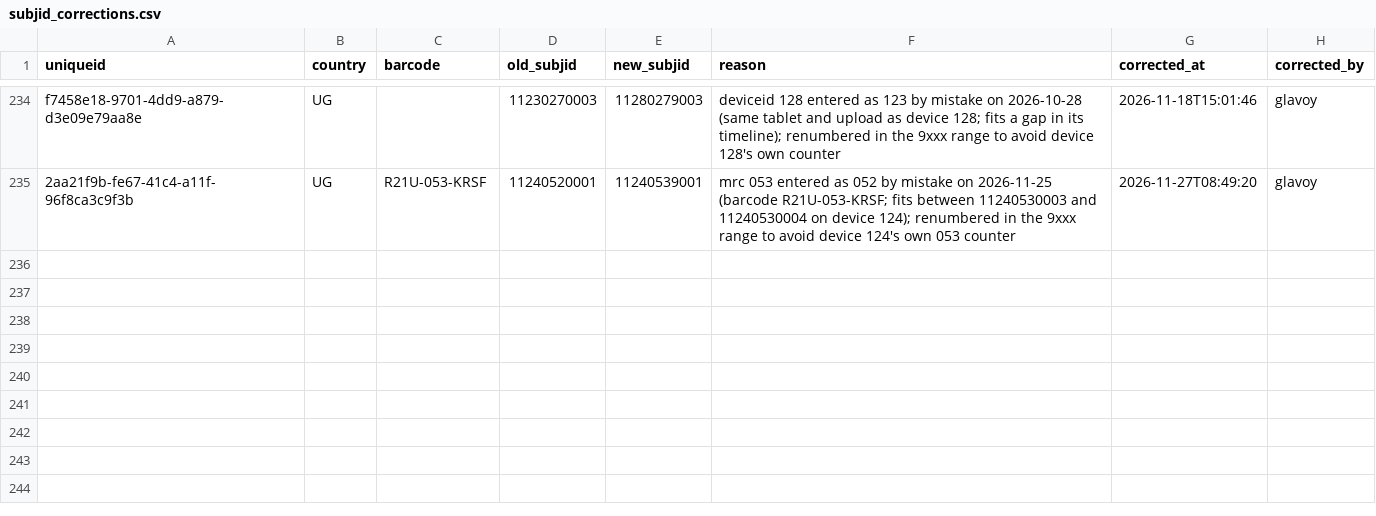
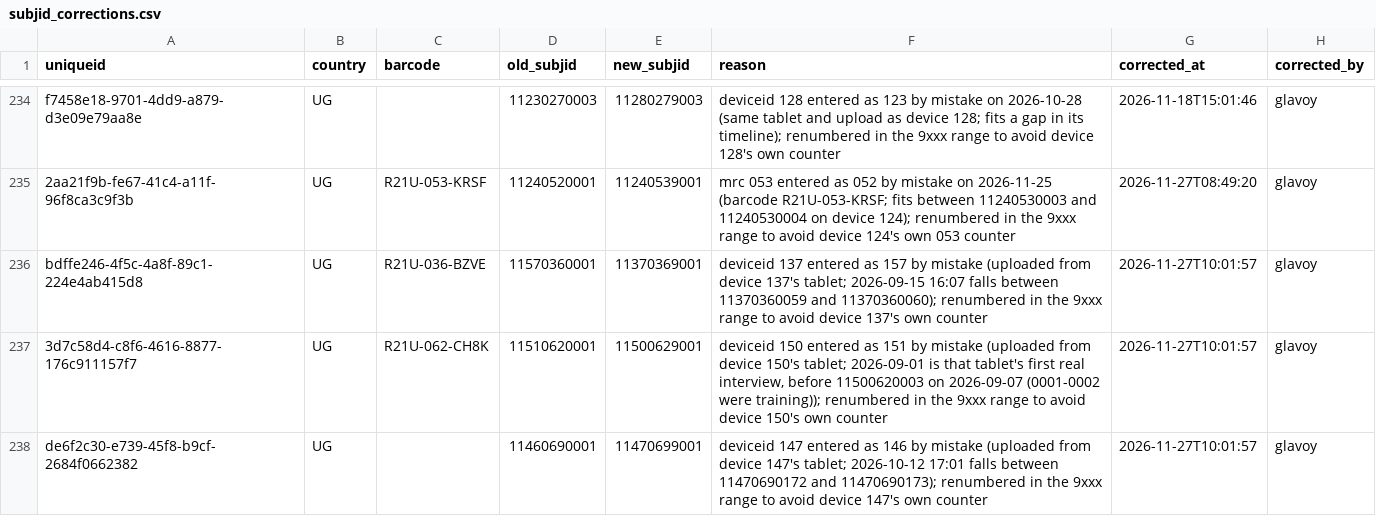
Before and after one commit to Infectious-Diseases-Research-Collab/avert_data, a CSV file: corrections/subjid_corrections.csv, drawn as a sheet; only a part is shown, gaps mark what is left out; the diff names each change by its address in the sheet, - before the commit and + after, or states it on an @@ line.

```diff
--- a/corrections/subjid_corrections.csv
+++ b/corrections/subjid_corrections.csv
+row 236: bdffe246-4f5c-4a8f-89c1-224e4ab415d8 | UG | R21U-036-BZVE | 11570360001 | 11370369001 | deviceid 137 entered as 157 by mistake (uploaded from device 137's tablet; 2026-09-15 16:07 falls between 11370360059 and 11370360060); renumbered in the 9xxx range to avoid device 137's own counter | 2026-11-27T10:01:57 | glavoy
+row 237: 3d7c58d4-c8f6-4616-8877-176c911157f7 | UG | R21U-062-CH8K | 11510620001 | 11500629001 | deviceid 150 entered as 151 by mistake (uploaded from device 150's tablet; 2026-09-01 is that tablet's first real interview, before 11500620003 on 2026-09-07 (0001-0002 were training)); renumbered in the 9xxx range to avoid device 150's own counter | 2026-11-27T10:01:57 | glavoy
+row 238: de6f2c30-e739-45f8-b9cf-2684f0662382 | UG |  | 11460690001 | 11470699001 | deviceid 147 entered as 146 by mistake (uploaded from device 147's tablet; 2026-10-12 17:01 falls between 11470690172 and 11470690173); renumbered in the 9xxx range to avoid device 147's own counter | 2026-11-27T10:01:57 | glavoy
```
Also changed, not shown: corrections/field/corrections_2026_11_27.csv.
